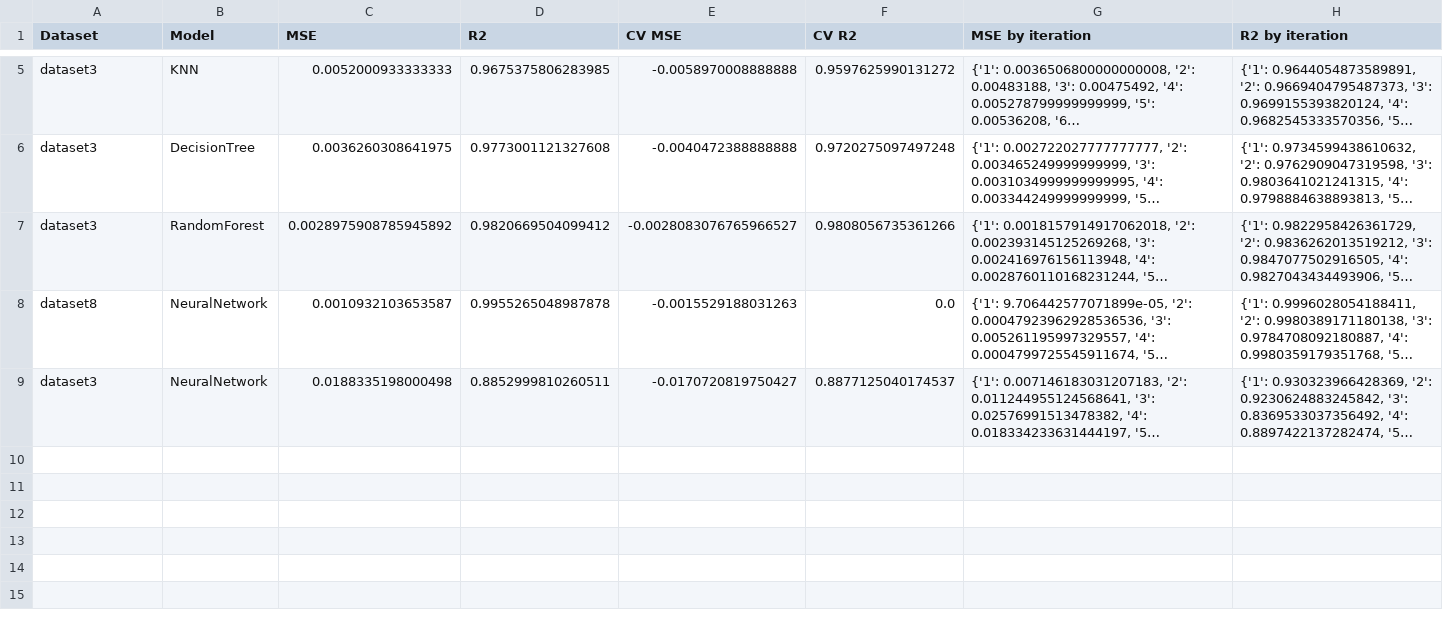
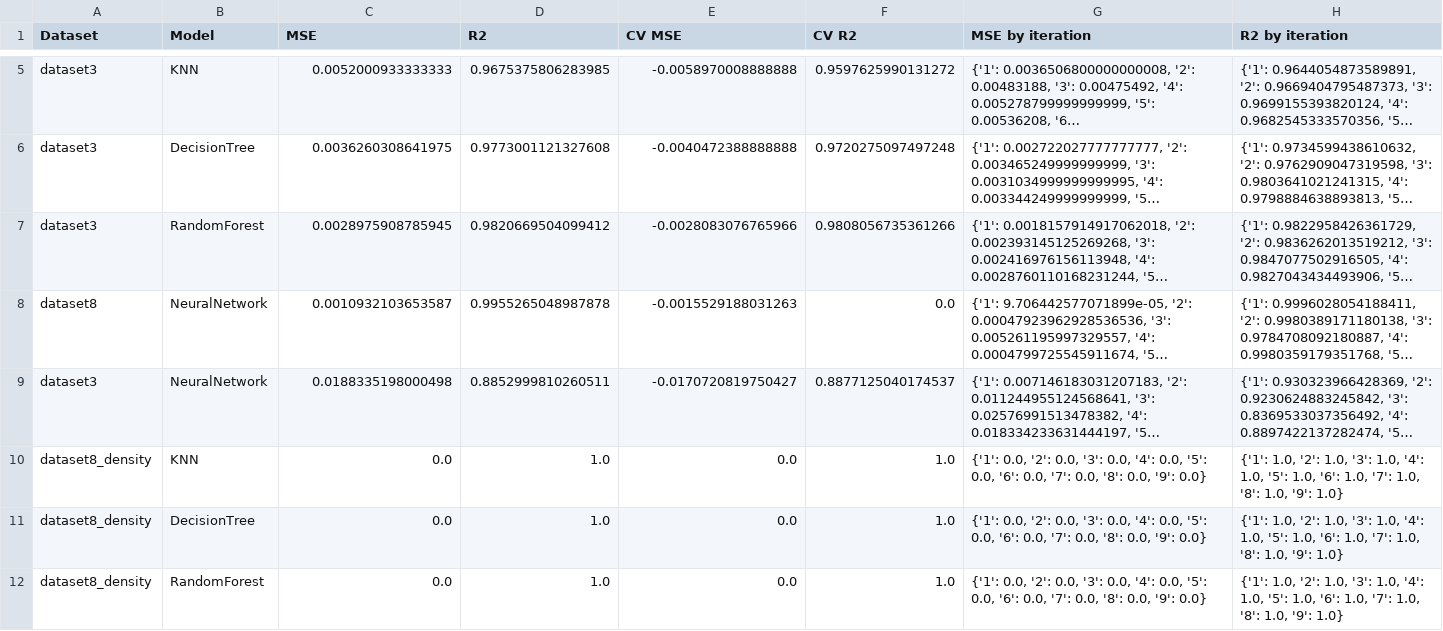
Before and after one commit to ezegonmac/TFG-CellularAutomata, a CSV file: data2/learning/scores.csv, drawn as a sheet; only a part is shown, gaps mark what is left out; long unchanged cells end in …; the diff covers the shown part only; the diff names each change by its address in the sheet, - before the commit and + after, or states it on an @@ line.

Commit message:
Generate and load model files

```diff
--- a/data2/learning/scores.csv
+++ b/data2/learning/scores.csv
-C7 (MSE): 0.0028975908785945892
+C7 (MSE): 0.0028975908785945
-E7 (CV MSE): -0.0028083076765966527
+E7 (CV MSE): -0.0028083076765966
+row 10: dataset8_density | KNN | 0.0 | 1.0 | 0.0 | 1.0 | {'1': 0.0, '2': 0.0, '3': 0.0, '4': 0.0, '5': 0.0, '6': 0.0, '7': 0.0, '8': 0.0, '9': 0.0} | {'1': 1.0, '2': 1.0, '3': 1.0, '4': 1.0, '5': 1.0, '6': 1.0, '7': 1.0, '8': 1.0, '9': 1.0}
+row 11: dataset8_density | DecisionTree | 0.0 | 1.0 | 0.0 | 1.0 | {'1': 0.0, '2': 0.0, '3': 0.0, '4': 0.0, '5': 0.0, '6': 0.0, '7': 0.0, '8': 0.0, '9': 0.0} | {'1': 1.0, '2': 1.0, '3': 1.0, '4': 1.0, '5': 1.0, '6': 1.0, '7': 1.0, '8': 1.0, '9': 1.0}
+row 12: dataset8_density | RandomForest | 0.0 | 1.0 | 0.0 | 1.0 | {'1': 0.0, '2': 0.0, '3': 0.0, '4': 0.0, '5': 0.0, '6': 0.0, '7': 0.0, '8': 0.0, '9': 0.0} | {'1': 1.0, '2': 1.0, '3': 1.0, '4': 1.0, '5': 1.0, '6': 1.0, '7': 1.0, '8': 1.0, '9': 1.0}
```
Also changed, not shown: 5 added rows elsewhere in this file, 12 other files.
